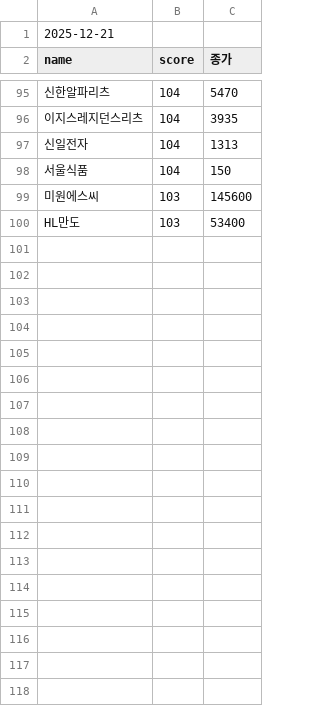
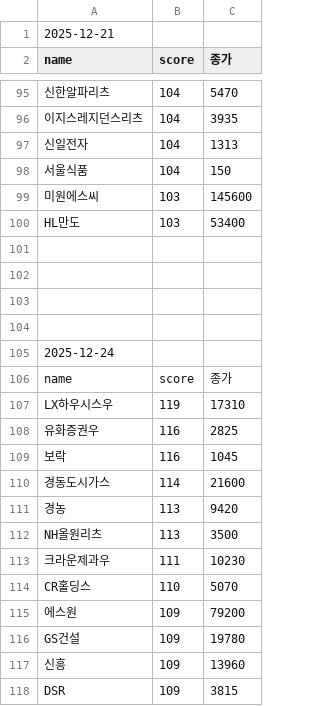
Before and after one commit to falljin/stock, a CSV file: pattern_latest.csv, drawn as a sheet; only a part is shown, gaps mark what is left out; the diff covers the shown part only; the diff names each change by its address in the sheet, - before the commit and + after, or states it on an @@ line.

Commit message:
append pattern result 2025-12-24

```diff
--- a/pattern_latest.csv
+++ b/pattern_latest.csv
+row 101: (empty)
+row 102: (empty)
+row 103: (empty)
+row 104: (empty)
+row 105: 2025-12-24
+row 106: name | score | 종가
+row 107: LX하우시스우 | 119 | 17310
+row 108: 유화증권우 | 116 | 2825
+row 109: 보락 | 116 | 1045
+row 110: 경동도시가스 | 114 | 21600
+row 111: 경농 | 113 | 9420
+row 112: NH올원리츠 | 113 | 3500
+row 113: 크라운제과우 | 111 | 10230
+row 114: CR홀딩스 | 110 | 5070
+row 115: 에스원 | 109 | 79200
+row 116: GS건설 | 109 | 19780
+row 117: 신흥 | 109 | 13960
+row 118: DSR | 109 | 3815
```
Also changed, not shown: 18 added rows elsewhere in this file.
